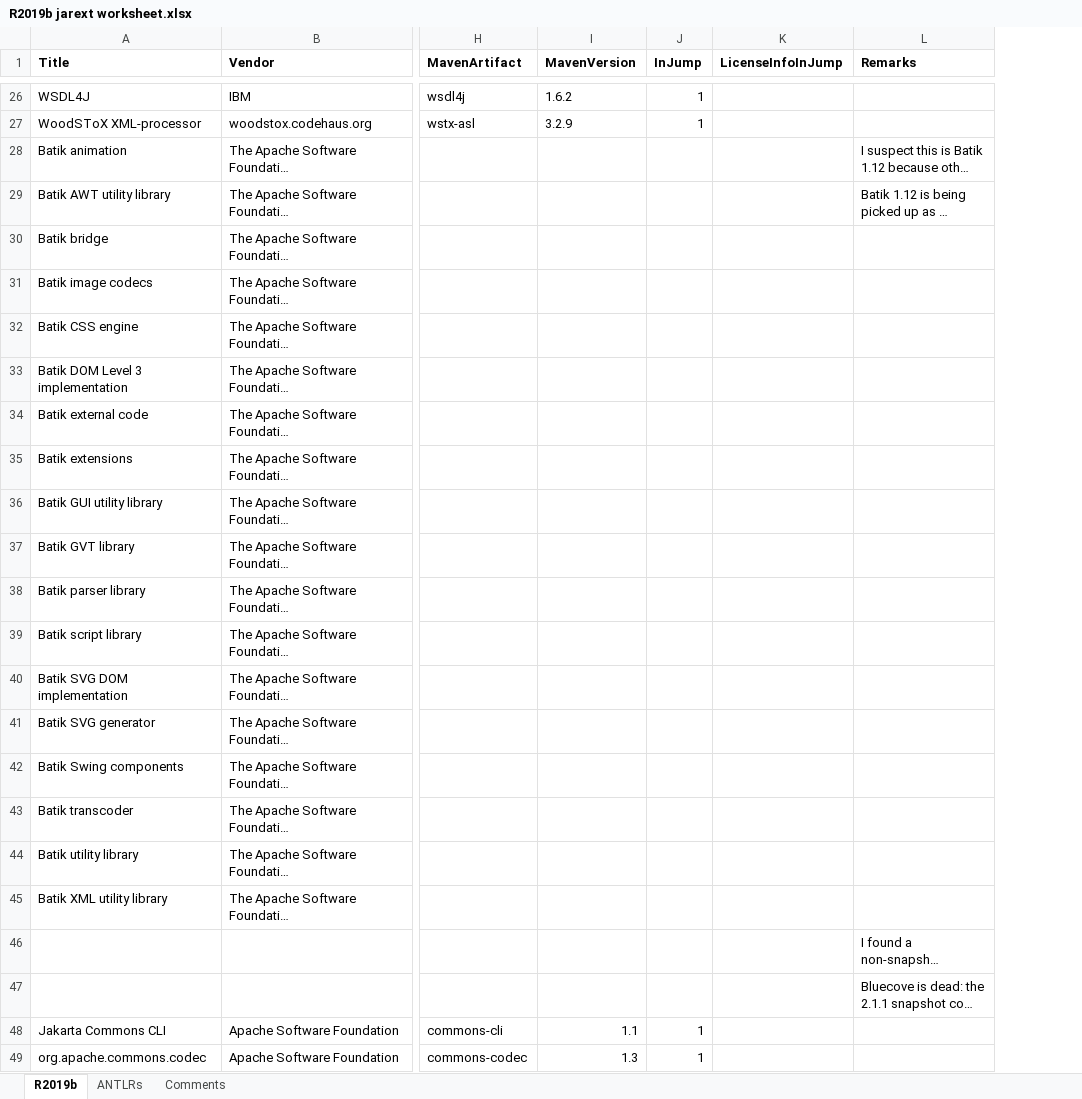
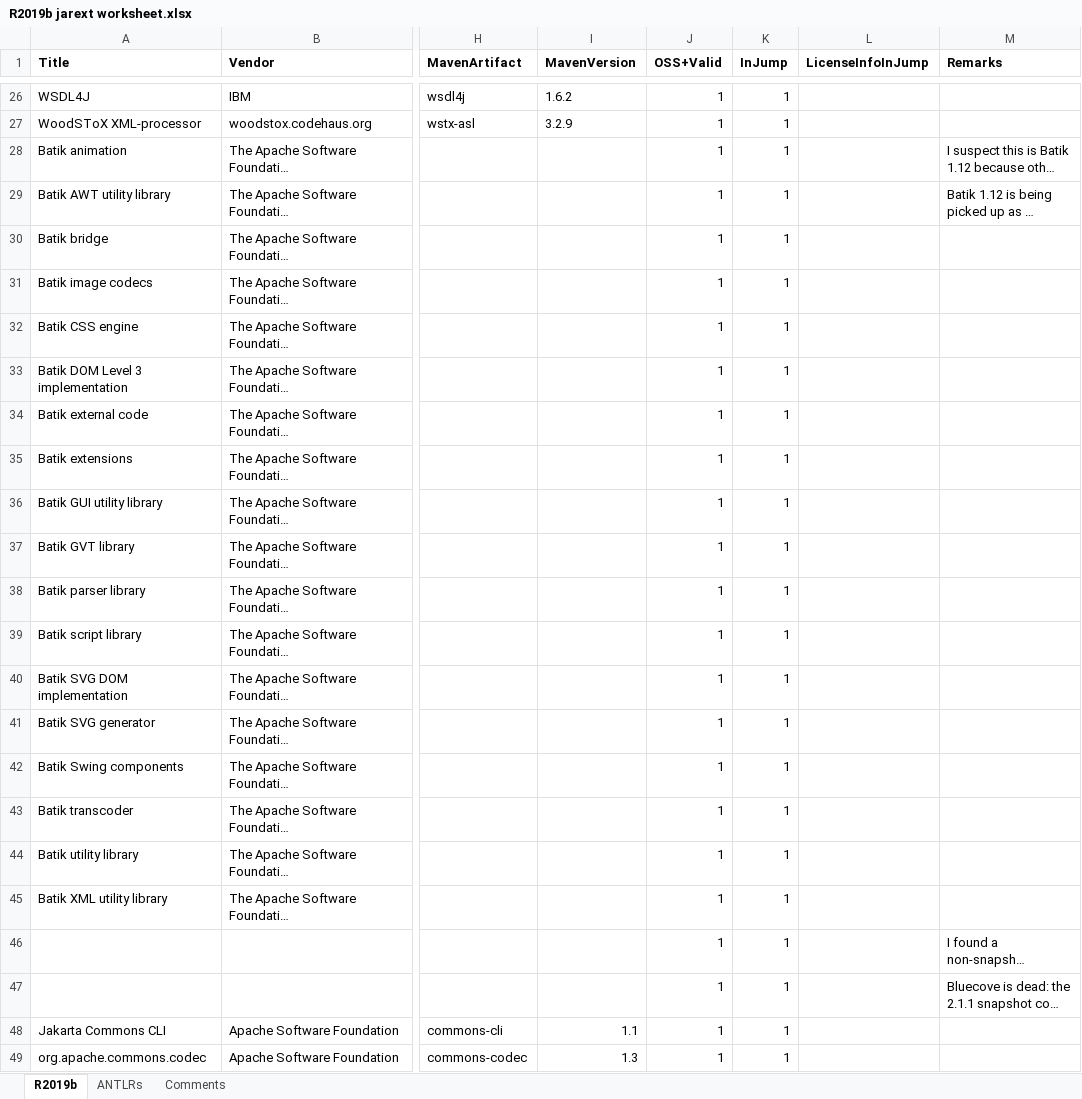
Before and after one commit to apjanke/matlab-jump, an Excel workbook: doc-project/R2019b jarext worksheet.xlsx, sheet R2019b, drawn as a sheet; only a part is shown, gaps mark what is left out; long unchanged cells end in …; values as stored, in another font and other column widths than the file's, no borders; addresses are those after the commit; the diff covers the shown part only; the diff names each change by its address in the sheet, - before the commit and + after, or states it on an @@ line.

Commit message:
Add Batik 1.12 (the version is just an educated guess)

```diff
--- a/doc-project/R2019b jarext worksheet.xlsx (sheet R2019b)
+++ b/doc-project/R2019b jarext worksheet.xlsx (sheet R2019b)
+column J (OSS+Valid), rows 26-49: all 1
-K28:K47 (InJump): (empty)
+K28:K47 (InJump): 1
```
Also changed, not shown: 2 added rows, 1 removed row and 4 edited cells elsewhere in this sheet, 1 other file.
